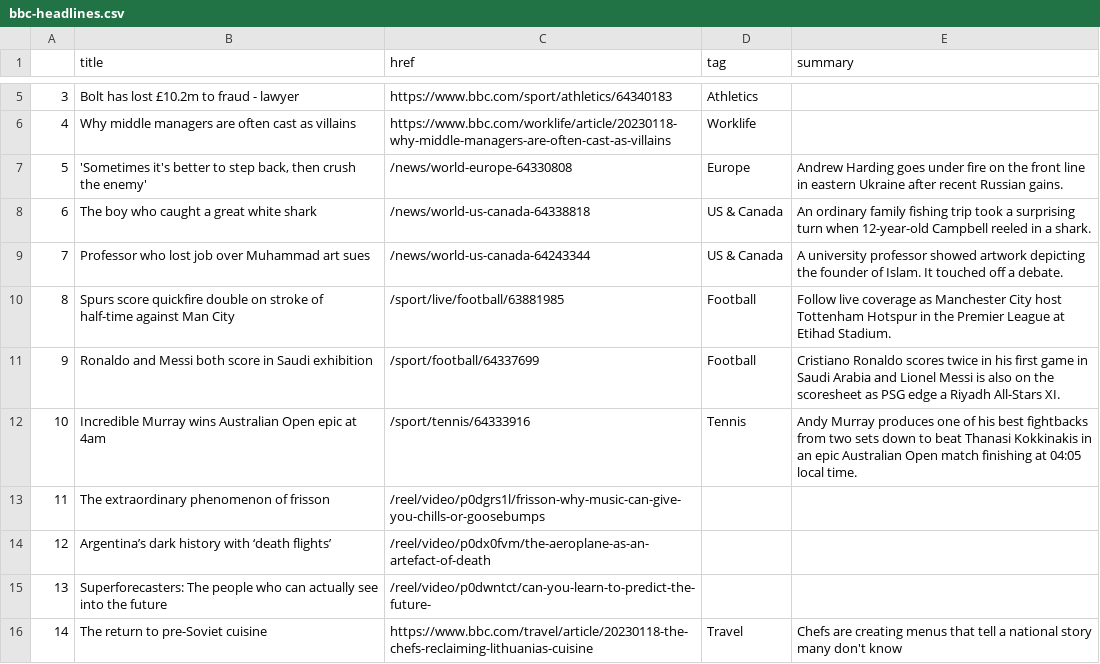
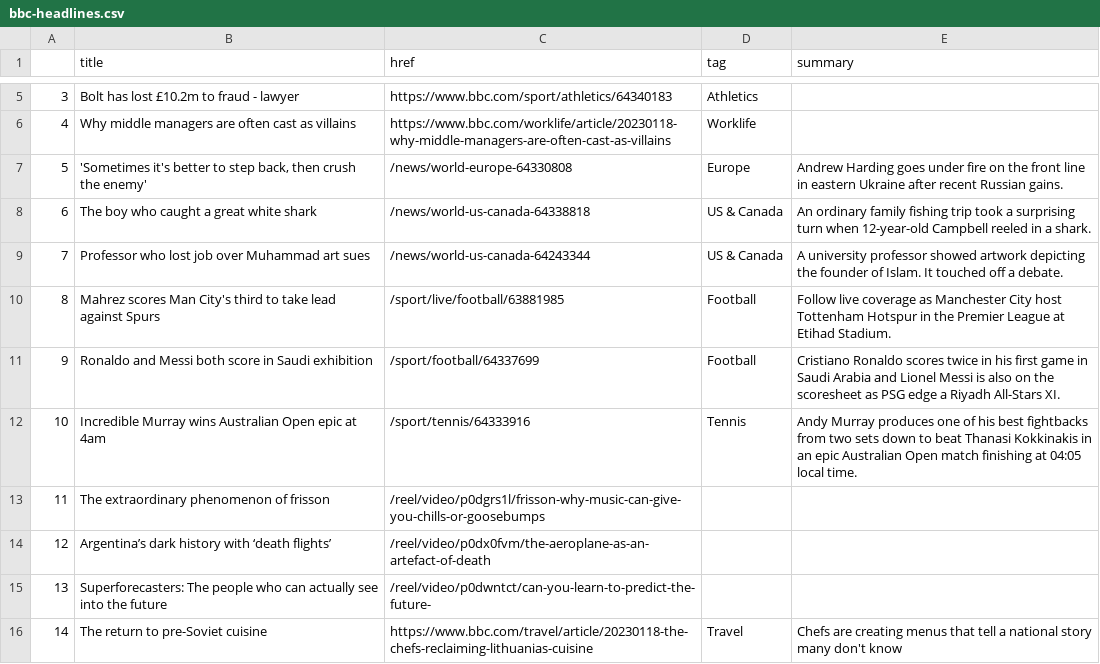
Before and after one commit to zhaoying2931/automatic-scraper, a CSV file: bbc-headlines.csv, drawn as a sheet; only a part is shown, gaps mark what is left out.

```diff
--- a/bbc-headlines.csv
+++ b/bbc-headlines.csv
@@ -9,3 +9,3 @@
 7,Professor who lost job over Muhammad art sues,/news/world-us-canada-64243344,US & Canada,A university professor showed artwork depicting the founder of Islam. It touched off a debate.
-8,Spurs score quickfire double on stroke of half-time against Man City,/sport/live/football/63881985,Football,Follow live coverage as Manchester City host Tottenham Hotspur in the Premier League at Etihad Stadium.
+8,Mahrez scores Man City's third to take lead against Spurs,/sport/live/football/63881985,Football,Follow live coverage as Manchester City host Tottenham Hotspur in the Premier League at Etihad Stadium.
 9,Ronaldo and Messi both score in Saudi exhibition,/sport/football/64337699,Football,Cristiano Ronaldo scores twice in his first game in Saudi Arabia and Lionel Messi is also on the scoresheet as PSG edge a Riyadh All-Stars XI.
```
